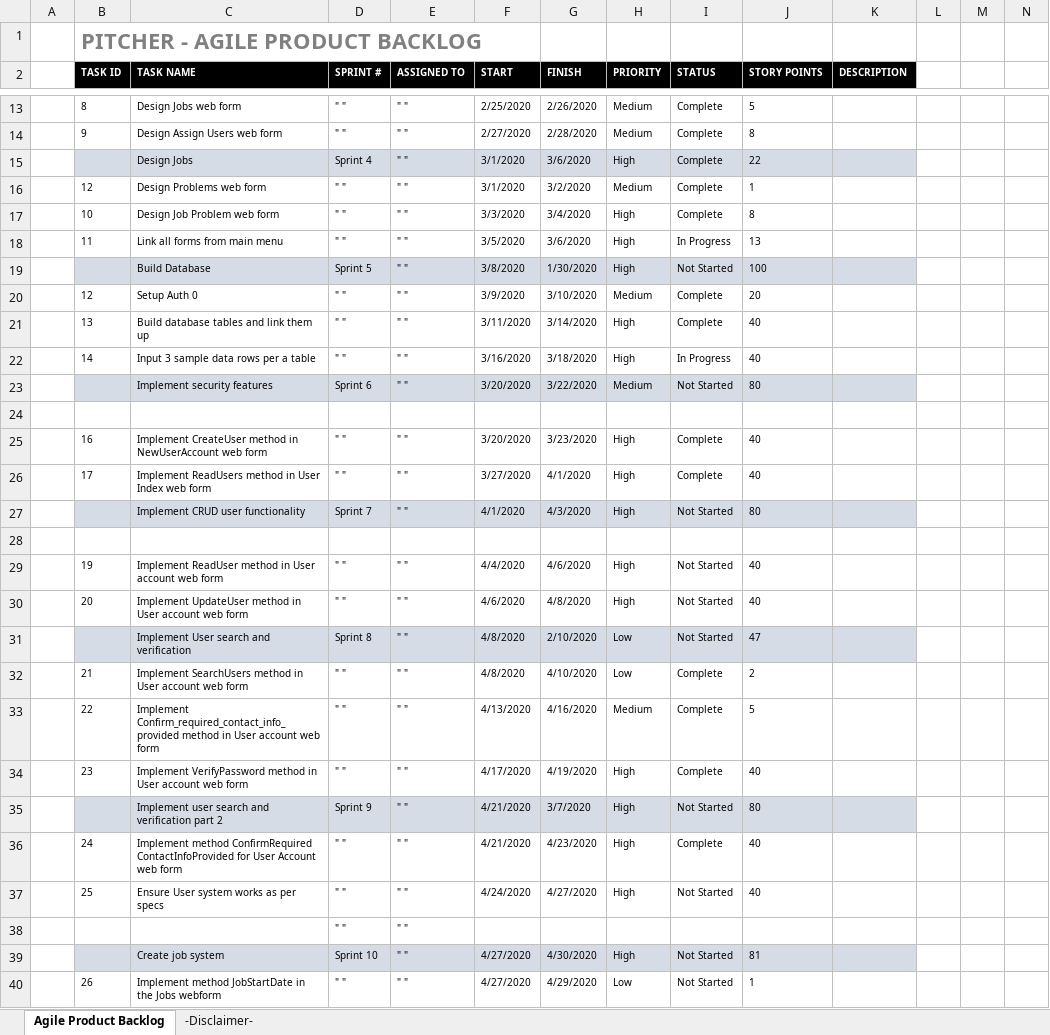
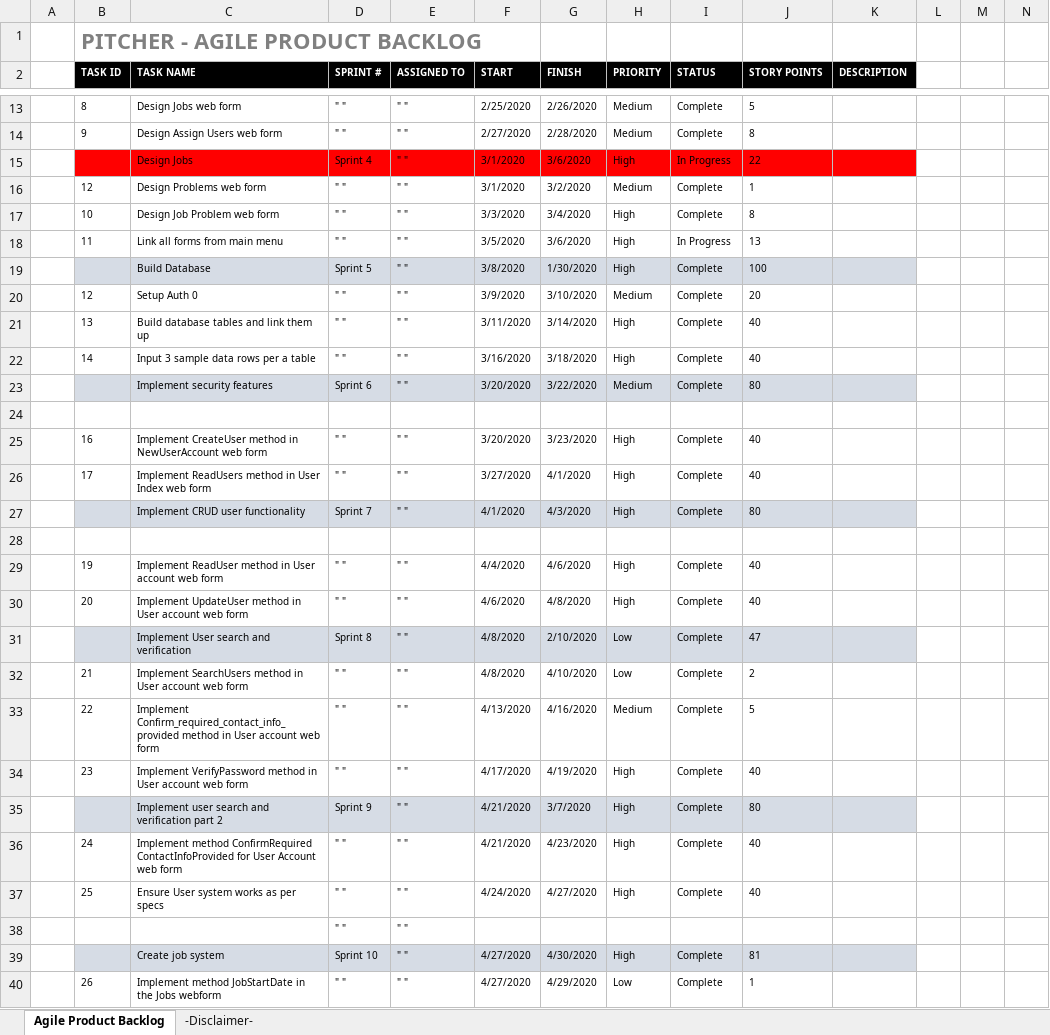
Before and after one commit to LayersOfAbstraction/Pitcher, an Excel workbook: Agile-Product-Backlog.xlsx, sheet Agile Product Backlog, drawn as a sheet; only a part is shown, gaps mark what is left out; values as stored, in another font and other column widths than the file's, no borders; the diff covers the shown part only; the diff names each change by its address in the sheet, - before the commit and + after, or states it on an @@ line.

Commit message:
Up to task 60

```diff
--- a/Agile-Product-Backlog.xlsx (sheet Agile Product Backlog)
+++ b/Agile-Product-Backlog.xlsx (sheet Agile Product Backlog)
-B15:K15 fill: #D6DCE5
+B15:K15 fill: #FF0000
-I15 (STATUS): Complete
+I15 (STATUS): In Progress
-I19 (STATUS): Not Started
+I19 (STATUS): Complete
-I22 (STATUS): In Progress
+I22 (STATUS): Complete
-I23 (STATUS): Not Started
+I23 (STATUS): Complete
-I27 (STATUS): Not Started
+I27 (STATUS): Complete
-I29:I31 (STATUS): Not Started
+I29:I31 (STATUS): Complete
-I35 (STATUS): Not Started
+I35 (STATUS): Complete
-I37 (STATUS): Not Started
+I37 (STATUS): Complete
-I39:I40 (STATUS): Not Started
+I39:I40 (STATUS): Complete
```
Also changed, not shown: 22 edited cells elsewhere in this sheet.
